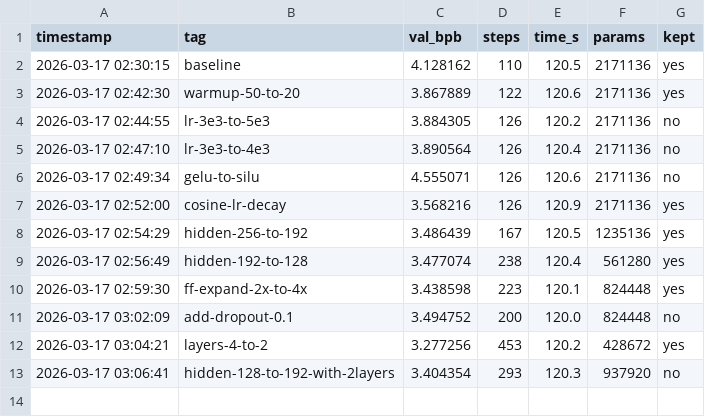
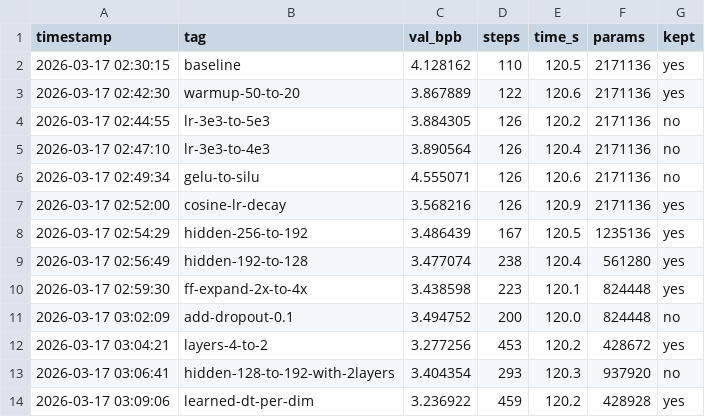
Before and after one commit to zshaked/model_trainer, a TSV file: results.tsv, drawn as a sheet.

```diff
--- a/results.tsv
+++ b/results.tsv
@@ -13 +13,2 @@ timestamp	tag	val_bpb	steps	time_s	params	kept
 2026-03-17 03:06:41	hidden-128-to-192-with-2layers	3.404354	293	120.3	937920	no
+2026-03-17 03:09:06	learned-dt-per-dim	3.236922	459	120.2	428928	yes
```
Also changed, not shown: 1 other file.
